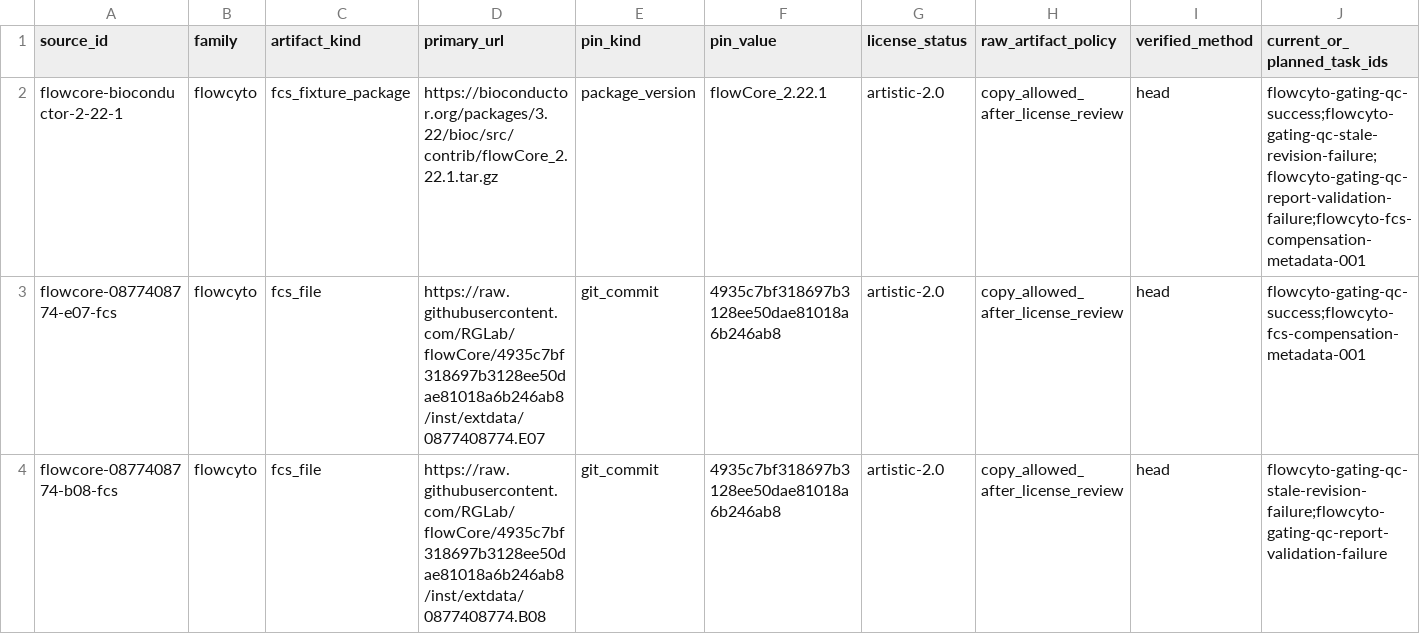
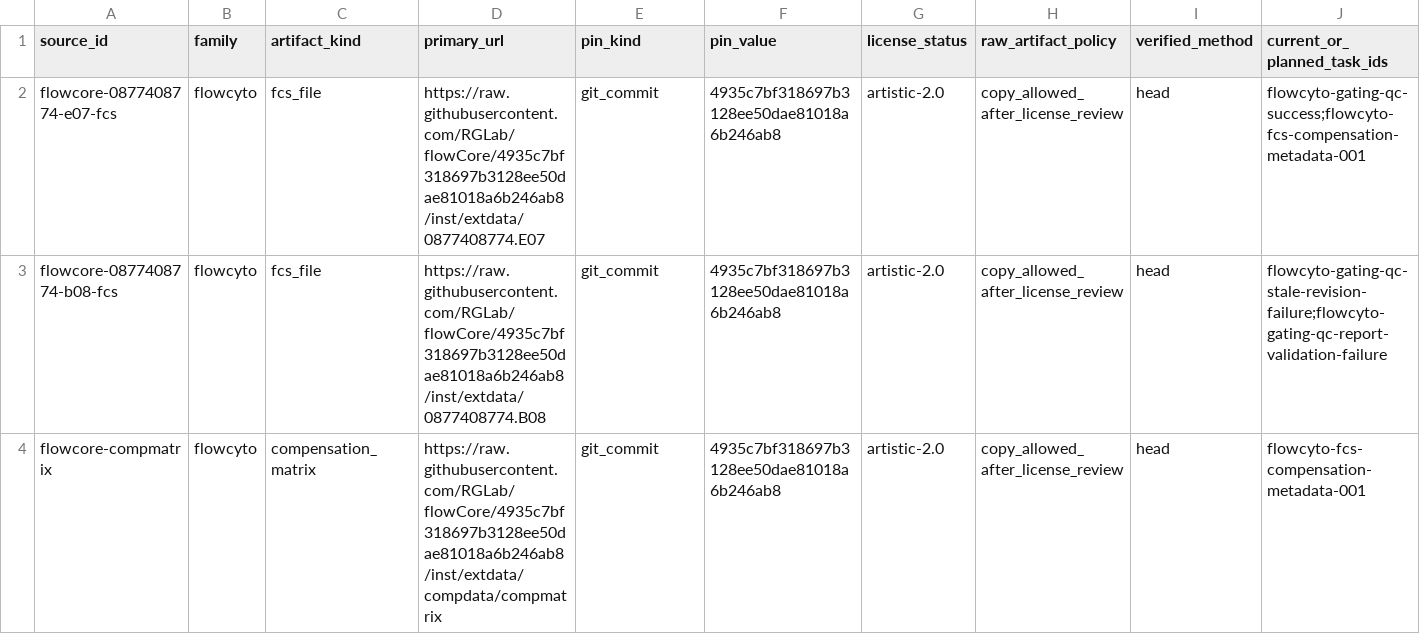
Before and after one commit to Oshawott324/datalox-api-gym, a CSV file: handoff/env-data-proof-v0/source-datasets.csv, drawn as a sheet; only a part is shown; the shorter side is filled out with more unchanged rows; rows hold the shown columns only; the diff names each change by its address in the sheet, - before the commit and + after, or states it on an @@ line.

Commit message:
Add post-training collaborator handoff

```diff
--- a/handoff/env-data-proof-v0/source-datasets.csv
+++ b/handoff/env-data-proof-v0/source-datasets.csv
-row 2: flowcore-bioconductor-2-22-1 | flowcyto | fcs_fixture_package | https://bioconductor.org/packages/3.22/bioc/src/contrib/flowCore_2.22.1.tar.gz | package_version | flowCore_2.22.1 | artistic-2.0 | copy_allowed_after_license_review | head | flowcyto-gating-qc-success;flowcyto-gating-qc-stale-revision-failure;flowcyto-gating-qc-report-validation-failure;flowcyto-fcs-compensation-metadata-001
```
Also changed, not shown: handoff/env-data-proof-v0/task-source-gate.csv, 5 other files.
